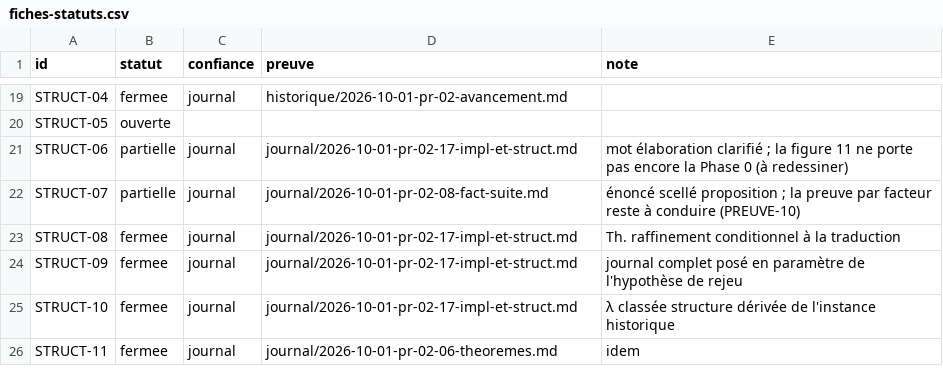
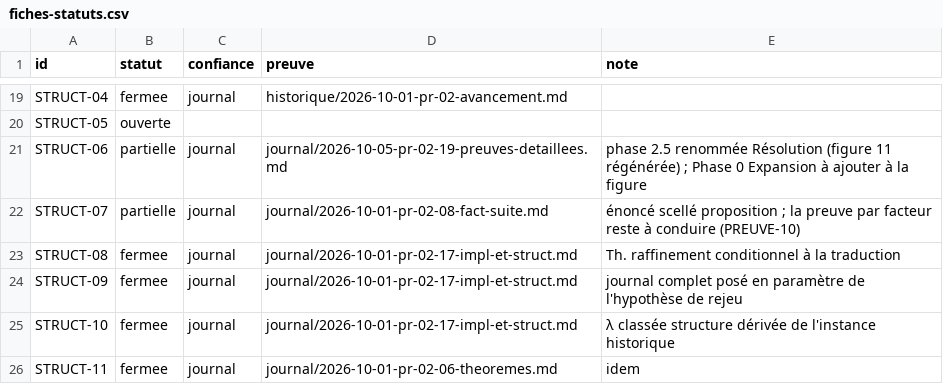
Before and after one commit to AntheaLiles/k7pl, a CSV file: docs/suivi/fiches-statuts.csv, drawn as a sheet; only a part is shown, gaps mark what is left out.

```diff
--- a/docs/suivi/fiches-statuts.csv
+++ b/docs/suivi/fiches-statuts.csv
@@ -20,3 +20,3 @@ STRUCT-04,fermee,journal,historique/2026-10-01-pr-02-avancement.md,
 STRUCT-05,ouverte,,,
-STRUCT-06,partielle,journal,journal/2026-10-01-pr-02-17-impl-et-struct.md,"mot élaboration clarifié ; la figure 11 ne porte pas encore la Phase 0 (à redessiner)"
+STRUCT-06,partielle,journal,journal/2026-10-05-pr-02-19-preuves-detaillees.md,"phase 2.5 renommée Résolution (figure 11 régénérée) ; Phase 0 Expansion à ajouter à la figure"
 STRUCT-07,partielle,journal,journal/2026-10-01-pr-02-08-fact-suite.md,énoncé scellé proposition ; la preuve par facteur reste à conduire (PREUVE-10)
```
Also changed, not shown: 5 other files.
